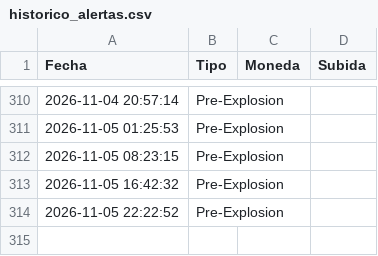
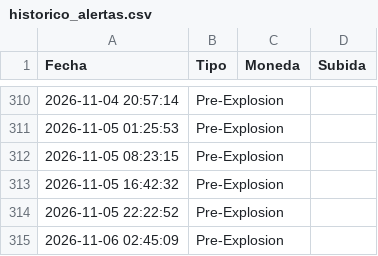
Before and after one commit to kjanoto-coder/panel-cripto, a CSV file: historico_alertas.csv, drawn as a sheet; only a part is shown, gaps mark what is left out.

```diff
--- a/historico_alertas.csv
+++ b/historico_alertas.csv
@@ -314 +314,2 @@ Fecha,Tipo,Moneda,Subida
 2026-11-05 22:22:52,Pre-Explosion,,
+2026-11-06 02:45:09,Pre-Explosion,,
```
Also changed, not shown: 1 other file.
